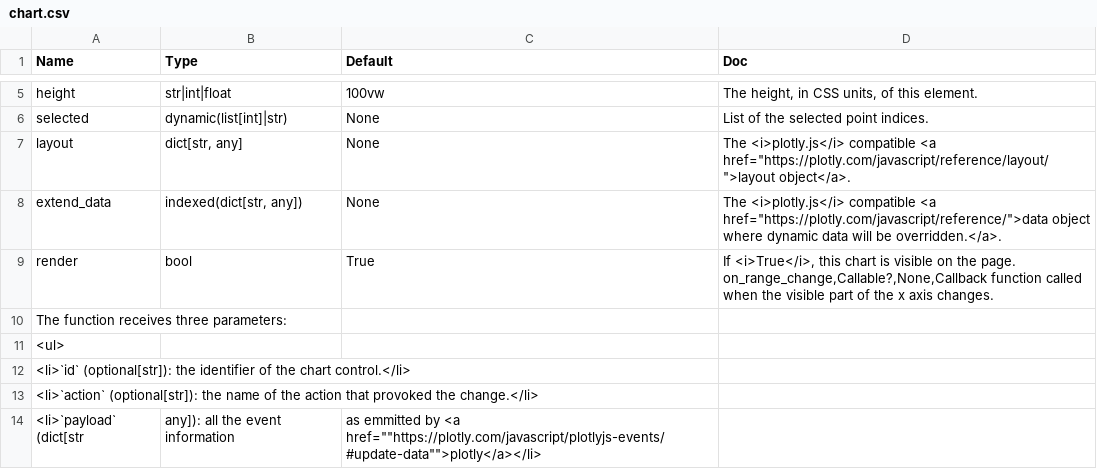
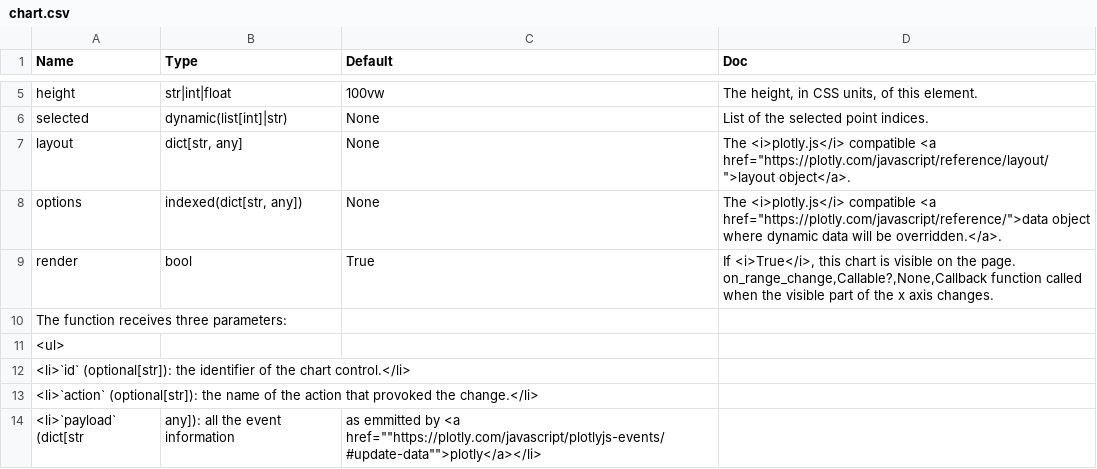
Before and after one commit to Avaiga/taipy, a CSV file: gui/doc/chart.csv, drawn as a sheet; only a part is shown, gaps mark what is left out.

Commit message:
#54 extend_data to options

```diff
--- a/gui/doc/chart.csv
+++ b/gui/doc/chart.csv
@@ -7,3 +7,3 @@ selected,dynamic(list[int]|str),None,List of the selected point indices.
 layout,"dict[str, any]",None,"The <i>plotly.js</i> compatible <a href=""https://plotly.com/javascript/reference/layout/"">layout object</a>."
-extend_data,"indexed(dict[str, any])",None,"The <i>plotly.js</i> compatible <a href=""https://plotly.com/javascript/reference/"">data object where dynamic data will be overridden.</a>."
+options,"indexed(dict[str, any])",None,"The <i>plotly.js</i> compatible <a href=""https://plotly.com/javascript/reference/"">data object where dynamic data will be overridden.</a>."
 render,bool,True,"If <i>True</i>, this chart is visible on the page.
```
Also changed, not shown: 2 other files.
